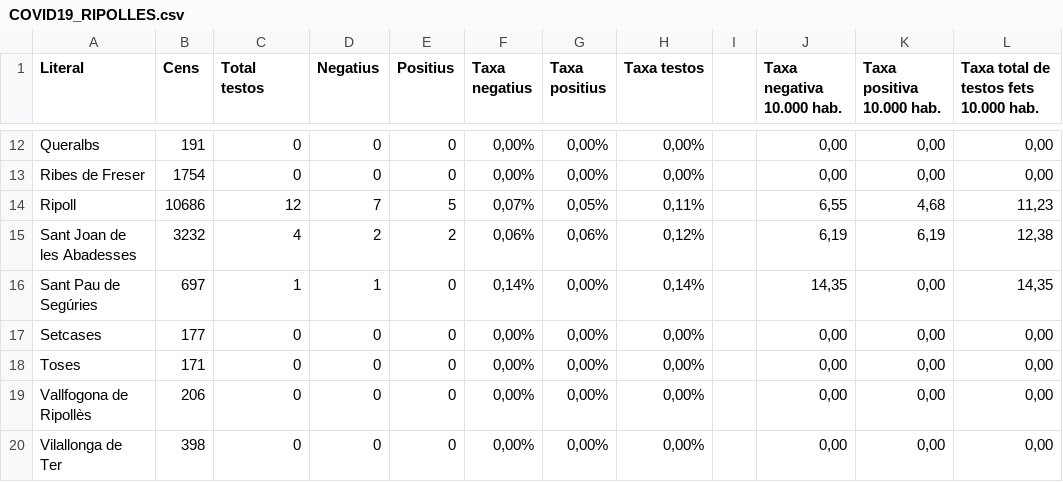
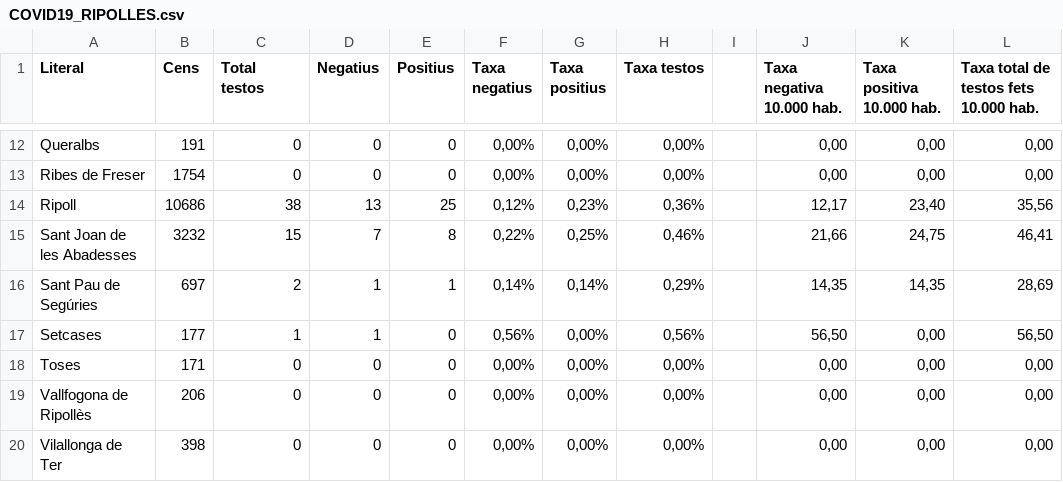
Before and after one commit to Potentiti/Covid19_OiR, a CSV file: COVID19_RIPOLLES.csv, drawn as a sheet; only a part is shown, gaps mark what is left out; the diff covers the shown part only.

Commit message:
Update COVID19_RIPOLLES.csv

```diff
--- a/COVID19_RIPOLLES.csv
+++ b/COVID19_RIPOLLES.csv
@@ -13,6 +13,6 @@ Queralbs;191;0;0;0;0,00%;0,00%;0,00%;;0,00;0,00;0,00
 Ribes de Freser;1754;0;0;0;0,00%;0,00%;0,00%;;0,00;0,00;0,00
-Ripoll;10686;12;7;5;0,07%;0,05%;0,11%;;6,55;4,68;11,23
-Sant Joan de les Abadesses;3232;4;2;2;0,06%;0,06%;0,12%;;6,19;6,19;12,38
-Sant Pau de Segúries;697;1;1;0;0,14%;0,00%;0,14%;;14,35;0,00;14,35
-Setcases;177;0;0;0;0,00%;0,00%;0,00%;;0,00;0,00;0,00
+Ripoll;10686;38;13;25;0,12%;0,23%;0,36%;;12,17;23,40;35,56
+Sant Joan de les Abadesses;3232;15;7;8;0,22%;0,25%;0,46%;;21,66;24,75;46,41
+Sant Pau de Segúries;697;2;1;1;0,14%;0,14%;0,29%;;14,35;14,35;28,69
+Setcases;177;1;1;0;0,56%;0,00%;0,56%;;56,50;0,00;56,50
 Toses;171;0;0;0;0,00%;0,00%;0,00%;;0,00;0,00;0,00
```
Also changed, not shown: 19 edited cells elsewhere in this file.
